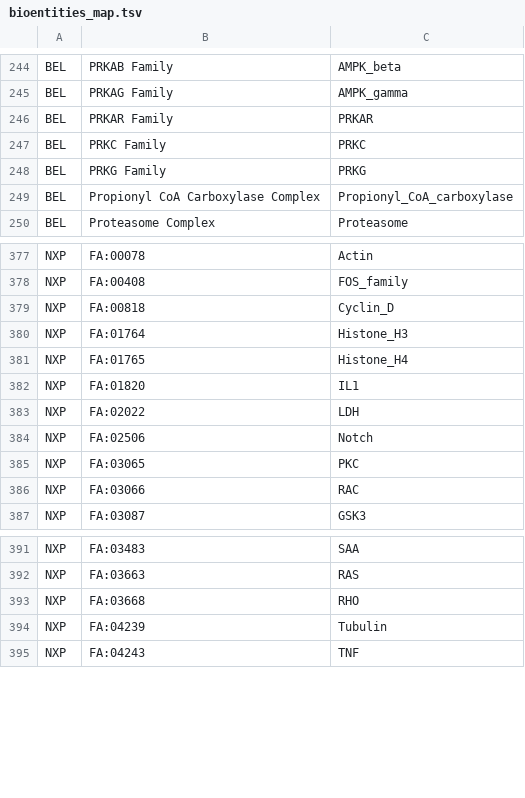
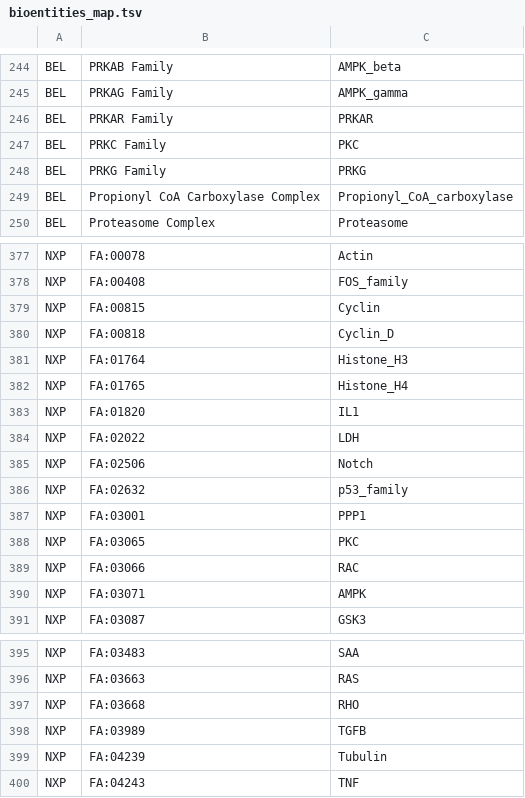
Before and after one commit to sorgerlab/indra, a TSV file: indra/resources/bioentities_map.tsv, drawn as a sheet; only a part is shown, gaps mark what is left out.

Commit message:
Update resources

```diff
--- a/indra/resources/bioentities_map.tsv
+++ b/indra/resources/bioentities_map.tsv
@@ -246,3 +246,3 @@ BEL	PRKAG Family	AMPK_gamma
 BEL	PRKAR Family	PRKAR
-BEL	PRKC Family	PRKC
+BEL	PRKC Family	PKC
 BEL	PRKG Family	PRKG
@@ -378,2 +378,3 @@ NXP	FA:00078	Actin
 NXP	FA:00408	FOS_family
+NXP	FA:00815	Cyclin
 NXP	FA:00818	Cyclin_D
@@ -384,4 +385,7 @@ NXP	FA:02022	LDH
 NXP	FA:02506	Notch
+NXP	FA:02632	p53_family
+NXP	FA:03001	PPP1
 NXP	FA:03065	PKC
 NXP	FA:03066	RAC
+NXP	FA:03071	AMPK
 NXP	FA:03087	GSK3
@@ -393,2 +397,3 @@ NXP	FA:03663	RAS
 NXP	FA:03668	RHO
+NXP	FA:03989	TGFB
 NXP	FA:04239	Tubulin
```
Also changed, not shown: 4 other files.
